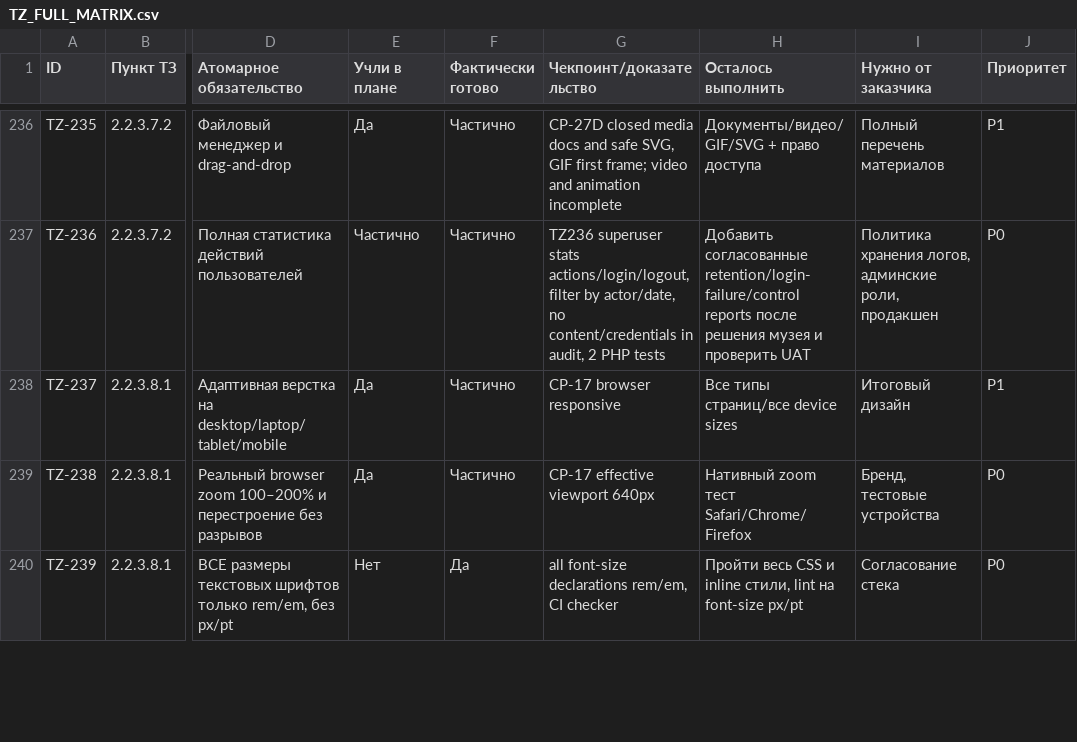
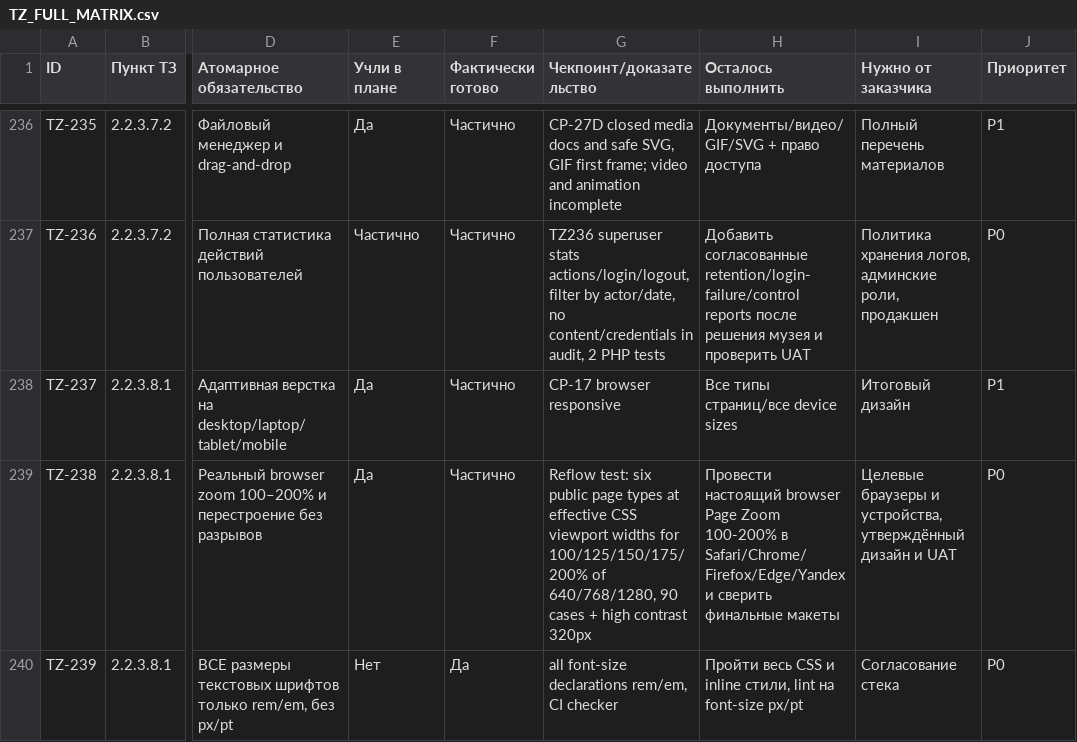
Before and after one commit to arvectum2/musbread, a CSV file: docs/tz-audit/TZ_FULL_MATRIX.csv, drawn as a sheet; only a part is shown, gaps mark what is left out; the diff covers the shown part only; the diff names each change by its address in the sheet, - before the commit and + after, or states it on an @@ line.

```diff
--- a/docs/tz-audit/TZ_FULL_MATRIX.csv
+++ b/docs/tz-audit/TZ_FULL_MATRIX.csv
-G239 (Чекпоинт/доказательство): CP-17 effective viewport 640px
+G239 (Чекпоинт/доказательство): Reflow test: six public page types at effective CSS viewport widths for 100/125/150/175/200% of 640/768/1280, 90 cases + high contrast 320px
-H239 (Осталось выполнить): Нативный zoom тест Safari/Chrome/Firefox
+H239 (Осталось выполнить): Провести настоящий browser Page Zoom 100-200% в Safari/Chrome/Firefox/Edge/Yandex и сверить финальные макеты
-I239 (Нужно от заказчика): Бренд, тестовые устройства
+I239 (Нужно от заказчика): Целевые браузеры и устройства, утверждённый дизайн и UAT
```
Also changed, not shown: 19 edited cells elsewhere in this file, docs/tz-audit/TZ_EXECUTION_MATRIX.csv, 25 other files.
